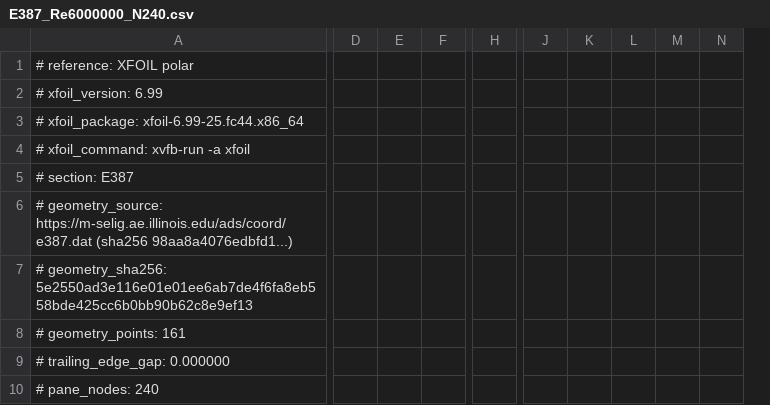
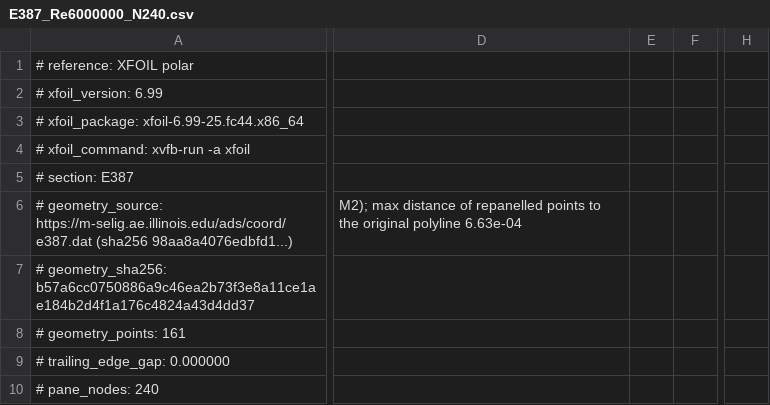
Before and after one commit to PradeepkrishnaGM/foil-lab, a CSV file: src/foil_lab/data/reference/xfoil/E387_Re6000000_N240.csv, drawn as a sheet; only a part is shown, gaps mark what is left out; removed rows and columns are numbered as before the commit, all else as after; the diff covers the shown part only; the diff names each change by its address in the sheet, - before the commit and + after, or states it on an @@ line.

```diff
--- a/src/foil_lab/data/reference/xfoil/E387_Re6000000_N240.csv
+++ b/src/foil_lab/data/reference/xfoil/E387_Re6000000_N240.csv
-column D, empty
-column E, empty
-column F, empty
+column D, row 6: M2); max distance of repanelled points to the original polyline 6.63e-04
+column E, empty
+column F, empty
-column H, empty
+column H, empty
-column J, empty
-column K, empty
-column L, empty
-column M, empty
-column N, empty
-A7: # geometry_sha256: 5e2550ad3e116e01e01ee6ab7de4f6fa8eb558bde425cc6b0bb90b62c8e9ef13
+A7: # geometry_sha256: b57a6cc0750886a9c46ea2b73f3e8a11ce1ae184b2d4f1a176c4824a43d4dd37
```
Also changed, not shown: 4 removed columns and 65 edited cells elsewhere in this file, src/foil_lab/data/reference/xfoil/E387_Re1000000_N160.csv, src/foil_lab/data/reference/xfoil/E387_Re100000_N160.csv, 40 other files.
